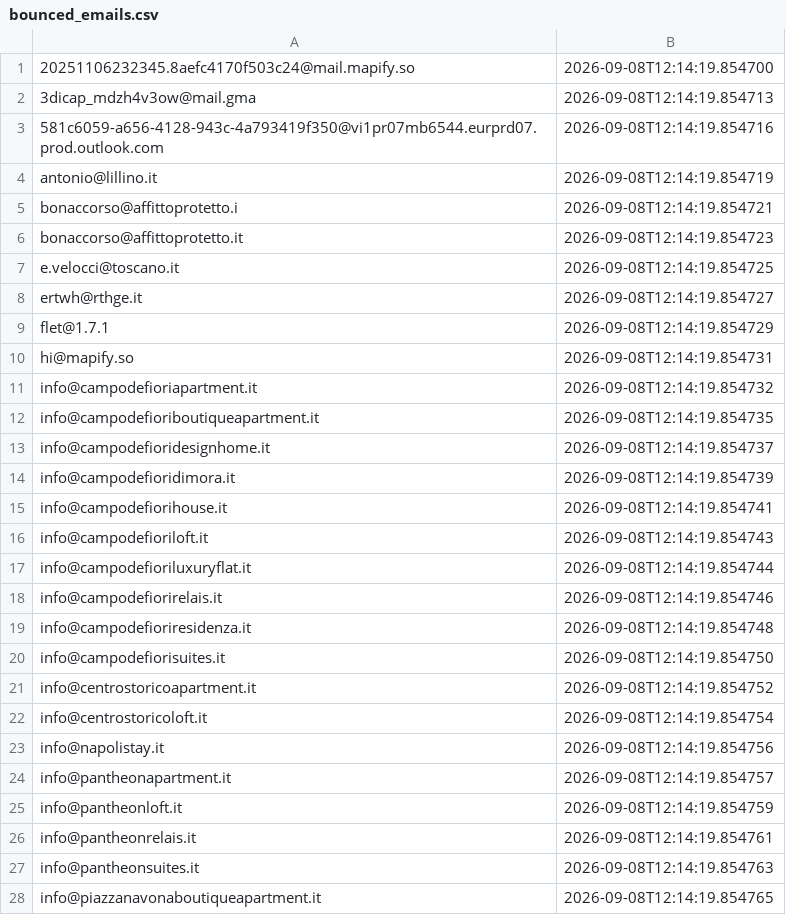
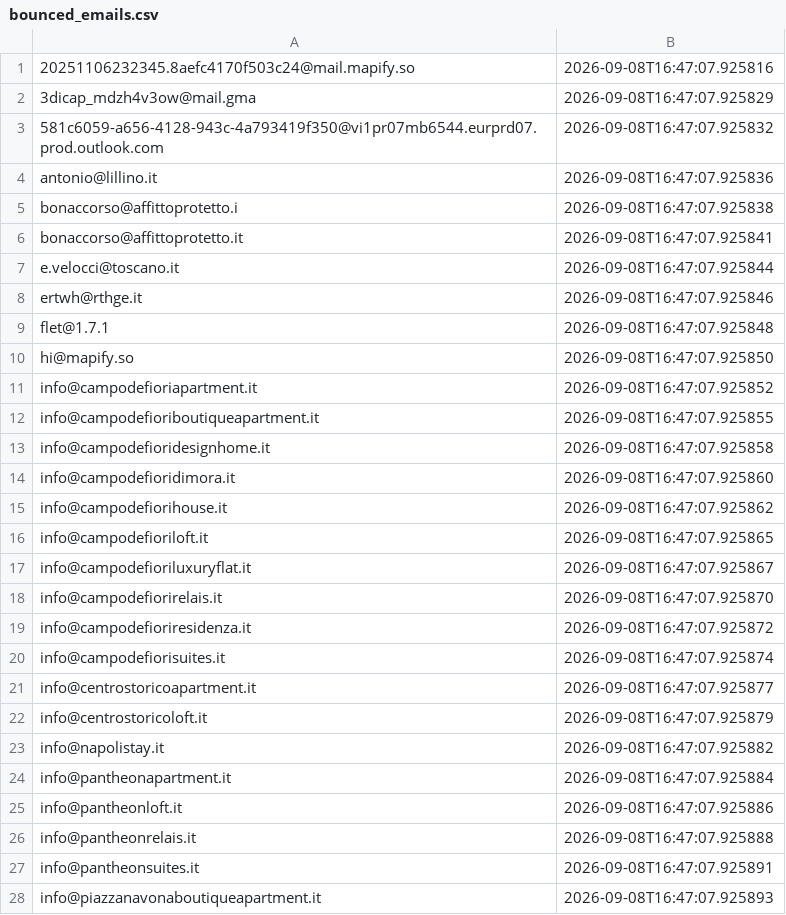
Before and after one commit to FR-Immobiliare/fotoroma-linkedin-autopilot, a CSV file: data/bounced_emails.csv, drawn as a sheet; only a part is shown; the diff covers the shown part only.

Commit message:
Auto-pulizia bounce ed aggiornamento log outreach [skip ci]

```diff
--- a/data/bounced_emails.csv
+++ b/data/bounced_emails.csv
@@ -1,28 +1,28 @@
-20251106232345.8aefc4170f503c24@mail.mapify.so,2026-09-08T12:14:19.854700
-3dicap_mdzh4v3ow@mail.gma,2026-09-08T12:14:19.854713
-581c6059-a656-4128-943c-4a793419f350@vi1pr07mb6544.eurprd07.prod.outlook.com,2026-09-08T12:14:19.854716
-antonio@lillino.it,2026-09-08T12:14:19.854719
-bonaccorso@affittoprotetto.i,2026-09-08T12:14:19.854721
-bonaccorso@affittoprotetto.it,2026-09-08T12:14:19.854723
-e.velocci@toscano.it,2026-09-08T12:14:19.854725
-ertwh@rthge.it,2026-09-08T12:14:19.854727
-flet@1.7.1,2026-09-08T12:14:19.854729
-hi@mapify.so,2026-09-08T12:14:19.854731
-info@campodefioriapartment.it,2026-09-08T12:14:19.854732
-info@campodefioriboutiqueapartment.it,2026-09-08T12:14:19.854735
-info@campodefioridesignhome.it,2026-09-08T12:14:19.854737
-info@campodefioridimora.it,2026-09-08T12:14:19.854739
-info@campodefiorihouse.it,2026-09-08T12:14:19.854741
-info@campodefioriloft.it,2026-09-08T12:14:19.854743
-info@campodefioriluxuryflat.it,2026-09-08T12:14:19.854744
-info@campodefiorirelais.it,2026-09-08T12:14:19.854746
-info@campodefioriresidenza.it,2026-09-08T12:14:19.854748
-info@campodefiorisuites.it,2026-09-08T12:14:19.854750
-info@centrostoricoapartment.it,2026-09-08T12:14:19.854752
-info@centrostoricoloft.it,2026-09-08T12:14:19.854754
-info@napolistay.it,2026-09-08T12:14:19.854756
-info@pantheonapartment.it,2026-09-08T12:14:19.854757
-info@pantheonloft.it,2026-09-08T12:14:19.854759
-info@pantheonrelais.it,2026-09-08T12:14:19.854761
-info@pantheonsuites.it,2026-09-08T12:14:19.854763
-info@piazzanavonaboutiqueapartment.it,2026-09-08T12:14:19.854765
+20251106232345.8aefc4170f503c24@mail.mapify.so,2026-09-08T16:47:07.925816
+3dicap_mdzh4v3ow@mail.gma,2026-09-08T16:47:07.925829
+581c6059-a656-4128-943c-4a793419f350@vi1pr07mb6544.eurprd07.prod.outlook.com,2026-09-08T16:47:07.925832
+antonio@lillino.it,2026-09-08T16:47:07.925836
+bonaccorso@affittoprotetto.i,2026-09-08T16:47:07.925838
+bonaccorso@affittoprotetto.it,2026-09-08T16:47:07.925841
+e.velocci@toscano.it,2026-09-08T16:47:07.925844
+ertwh@rthge.it,2026-09-08T16:47:07.925846
+flet@1.7.1,2026-09-08T16:47:07.925848
+hi@mapify.so,2026-09-08T16:47:07.925850
+info@campodefioriapartment.it,2026-09-08T16:47:07.925852
+info@campodefioriboutiqueapartment.it,2026-09-08T16:47:07.925855
+info@campodefioridesignhome.it,2026-09-08T16:47:07.925858
+info@campodefioridimora.it,2026-09-08T16:47:07.925860
+info@campodefiorihouse.it,2026-09-08T16:47:07.925862
+info@campodefioriloft.it,2026-09-08T16:47:07.925865
+info@campodefioriluxuryflat.it,2026-09-08T16:47:07.925867
+info@campodefiorirelais.it,2026-09-08T16:47:07.925870
+info@campodefioriresidenza.it,2026-09-08T16:47:07.925872
+info@campodefiorisuites.it,2026-09-08T16:47:07.925874
+info@centrostoricoapartment.it,2026-09-08T16:47:07.925877
+info@centrostoricoloft.it,2026-09-08T16:47:07.925879
+info@napolistay.it,2026-09-08T16:47:07.925882
+info@pantheonapartment.it,2026-09-08T16:47:07.925884
+info@pantheonloft.it,2026-09-08T16:47:07.925886
+info@pantheonrelais.it,2026-09-08T16:47:07.925888
+info@pantheonsuites.it,2026-09-08T16:47:07.925891
+info@piazzanavonaboutiqueapartment.it,2026-09-08T16:47:07.925893
```
Also changed, not shown: 63 edited cells elsewhere in this file.
